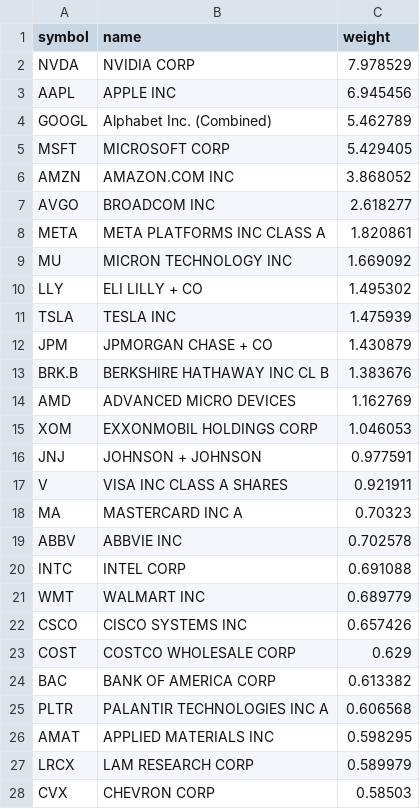
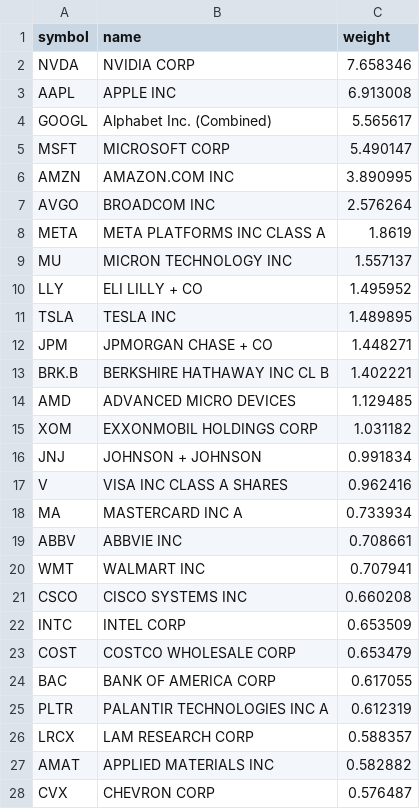
Before and after one commit to zacseidel/momentum, a CSV file: data/universe/munger.csv, drawn as a sheet; only a part is shown; the diff covers the shown part only.

```diff
--- a/data/universe/munger.csv
+++ b/data/universe/munger.csv
@@ -1,28 +1,28 @@
 symbol,name,weight
-NVDA,NVIDIA CORP,7.978529
-AAPL,APPLE INC,6.945456
-GOOGL,Alphabet Inc. (Combined),5.462789
-MSFT,MICROSOFT CORP,5.429405
-AMZN,AMAZON.COM INC,3.868052
-AVGO,BROADCOM INC,2.618277
-META,META PLATFORMS INC CLASS A,1.820861
-MU,MICRON TECHNOLOGY INC,1.669092
-LLY,ELI LILLY + CO,1.495302
-TSLA,TESLA INC,1.475939
-JPM,JPMORGAN CHASE + CO,1.430879
-BRK.B,BERKSHIRE HATHAWAY INC CL B,1.383676
-AMD,ADVANCED MICRO DEVICES,1.162769
-XOM,EXXONMOBIL HOLDINGS CORP,1.046053
-JNJ,JOHNSON + JOHNSON,0.977591
-V,VISA INC CLASS A SHARES,0.921911
-MA,MASTERCARD INC   A,0.70323
-ABBV,ABBVIE INC,0.702578
-INTC,INTEL CORP,0.691088
-WMT,WALMART INC,0.689779
-CSCO,CISCO SYSTEMS INC,0.657426
-COST,COSTCO WHOLESALE CORP,0.629
-BAC,BANK OF AMERICA CORP,0.613382
-PLTR,PALANTIR TECHNOLOGIES INC A,0.606568
-AMAT,APPLIED MATERIALS INC,0.598295
-LRCX,LAM RESEARCH CORP,0.589979
-CVX,CHEVRON CORP,0.58503
+NVDA,NVIDIA CORP,7.658346
+AAPL,APPLE INC,6.913008
+GOOGL,Alphabet Inc. (Combined),5.565617
+MSFT,MICROSOFT CORP,5.490147
+AMZN,AMAZON.COM INC,3.890995
+AVGO,BROADCOM INC,2.576264
+META,META PLATFORMS INC CLASS A,1.8619
+MU,MICRON TECHNOLOGY INC,1.557137
+LLY,ELI LILLY + CO,1.495952
+TSLA,TESLA INC,1.489895
+JPM,JPMORGAN CHASE + CO,1.448271
+BRK.B,BERKSHIRE HATHAWAY INC CL B,1.402221
+AMD,ADVANCED MICRO DEVICES,1.129485
+XOM,EXXONMOBIL HOLDINGS CORP,1.031182
+JNJ,JOHNSON + JOHNSON,0.991834
+V,VISA INC CLASS A SHARES,0.962416
+MA,MASTERCARD INC   A,0.733934
+ABBV,ABBVIE INC,0.708661
+WMT,WALMART INC,0.707941
+CSCO,CISCO SYSTEMS INC,0.660208
+INTC,INTEL CORP,0.653509
+COST,COSTCO WHOLESALE CORP,0.653479
+BAC,BANK OF AMERICA CORP,0.617055
+PLTR,PALANTIR TECHNOLOGIES INC A,0.612319
+LRCX,LAM RESEARCH CORP,0.588357
+AMAT,APPLIED MATERIALS INC,0.582882
+CVX,CHEVRON CORP,0.576487
```
Also changed, not shown: 8 added rows, 8 removed rows and 15 edited cells elsewhere in this file, data/universe/change_log.csv, data/universe/megacap.csv, 6 other files.
